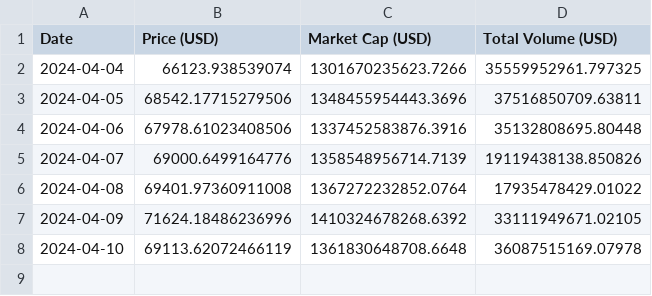
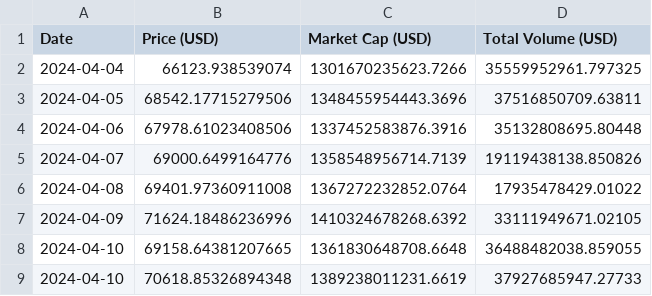
Before and after one commit to giladAlboher/pandas_-project, a CSV file: data/bitcoin_prices_week.csv, drawn as a sheet.

```diff
--- a/data/bitcoin_prices_week.csv
+++ b/data/bitcoin_prices_week.csv
@@ -7,2 +7,3 @@ Date,Price (USD),Market Cap (USD),Total Volume (USD)
 2024-04-09,71624.18486236996,1410324678268.6392,33111949671.02105
-2024-04-10,69113.62072466119,1361830648708.6648,36087515169.07978
+2024-04-10,69158.64381207665,1361830648708.6648,36488482038.859055
+2024-04-10,70618.85326894348,1389238011231.6619,37927685947.27733
```
Also changed, not shown: data/weekly_statistics.csv, 1 other file.
